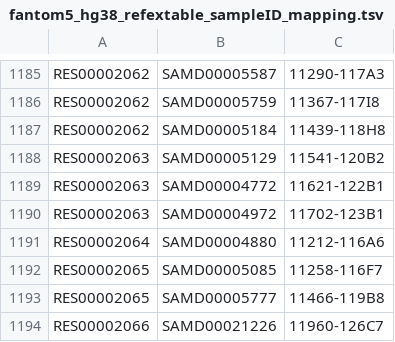
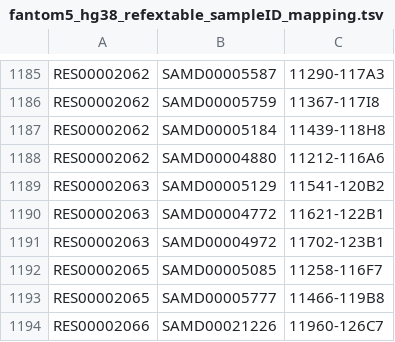
Before and after one commit to gstein314/RefEx2_fork, a TSV file: refex-sample/fantom5_human/fantom5_hg38_refextable_sampleID_mapping.tsv, drawn as a sheet; only a part is shown, gaps mark what is left out; removed rows and columns are numbered as before the commit, all else as after; the diff names each change by its address in the sheet, - before the commit and + after, or states it on an @@ line.

Commit message:
merged RES00002064 into RES00002062
this should have been done in the previous commit:
1ff24300ecbcefc7e9026a27e4569e029c5ebb8a
(merged sample groups with same name in different cases)

```diff
--- a/refex-sample/fantom5_human/fantom5_hg38_refextable_sampleID_mapping.tsv
+++ b/refex-sample/fantom5_human/fantom5_hg38_refextable_sampleID_mapping.tsv
+row 1188: RES00002062 | SAMD00004880 | 11212-116A6
-row 1191: RES00002064 | SAMD00004880 | 11212-116A6
```
